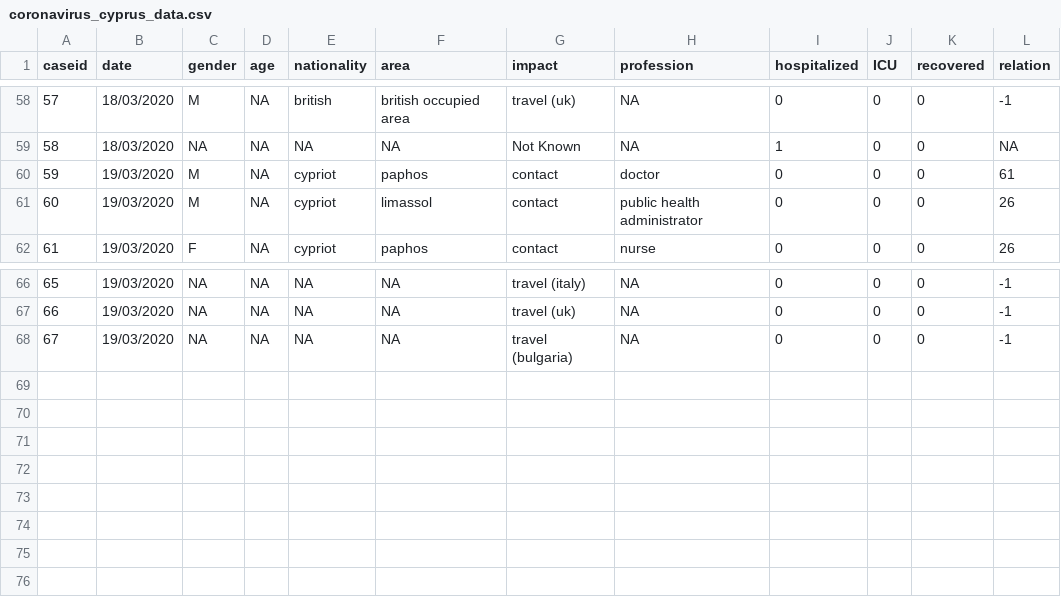
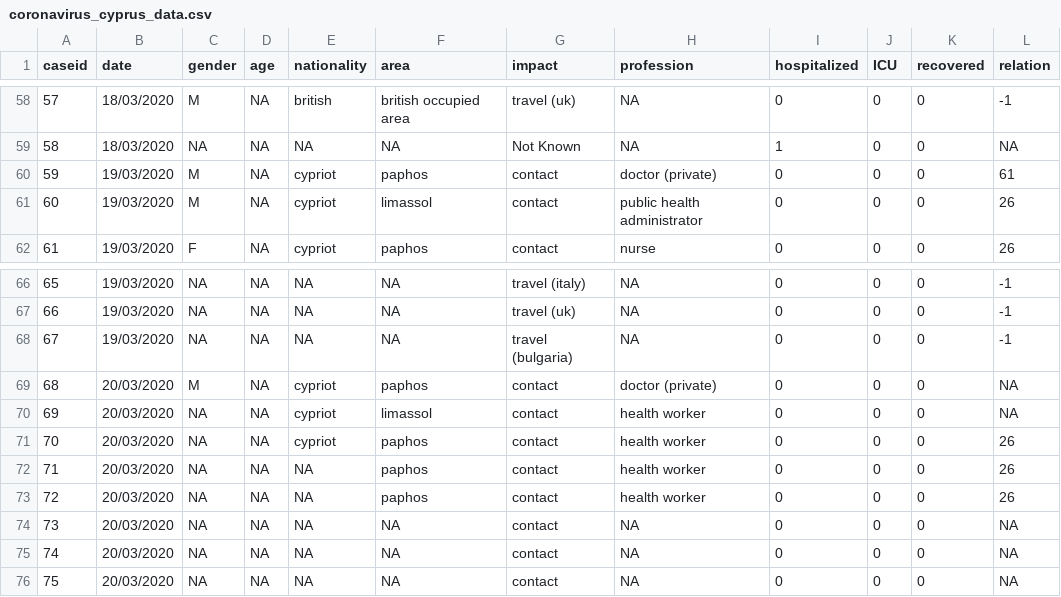
Before and after one commit to dtrihinas/covid-19-cyprus-data, a CSV file: coronavirus_cyprus_data.csv, drawn as a sheet; only a part is shown, gaps mark what is left out.

Commit message:
data for 20/03/2020

```diff
--- a/coronavirus_cyprus_data.csv
+++ b/coronavirus_cyprus_data.csv
@@ -59,3 +59,3 @@ caseid,date,gender,age,nationality,area,impact,profession,hospitalized,ICU,recov
 58,18/03/2020,NA,NA,NA,NA,Not Known,NA,1,0,0,NA
-59,19/03/2020,M,NA,cypriot,paphos,contact,doctor,0,0,0,61
+59,19/03/2020,M,NA,cypriot,paphos,contact,doctor (private),0,0,0,61
 60,19/03/2020,M,NA,cypriot,limassol,contact,public health administrator,0,0,0,26
@@ -68 +68,9 @@ caseid,date,gender,age,nationality,area,impact,profession,hospitalized,ICU,recov
 67,19/03/2020,NA,NA,NA,NA,travel (bulgaria),NA,0,0,0,-1
+68,20/03/2020,M,NA,cypriot,paphos,contact,doctor (private),0,0,0,NA
+69,20/03/2020,NA,NA,cypriot,limassol,contact,health worker,0,0,0,NA
+70,20/03/2020,NA,NA,cypriot,paphos,contact,health worker,0,0,0,26
+71,20/03/2020,NA,NA,NA,paphos,contact,health worker,0,0,0,26
+72,20/03/2020,NA,NA,NA,paphos,contact,health worker,0,0,0,26
+73,20/03/2020,NA,NA,NA,NA,contact,NA,0,0,0,NA
+74,20/03/2020,NA,NA,NA,NA,contact,NA,0,0,0,NA
+75,20/03/2020,NA,NA,NA,NA,contact,NA,0,0,0,NA
```
